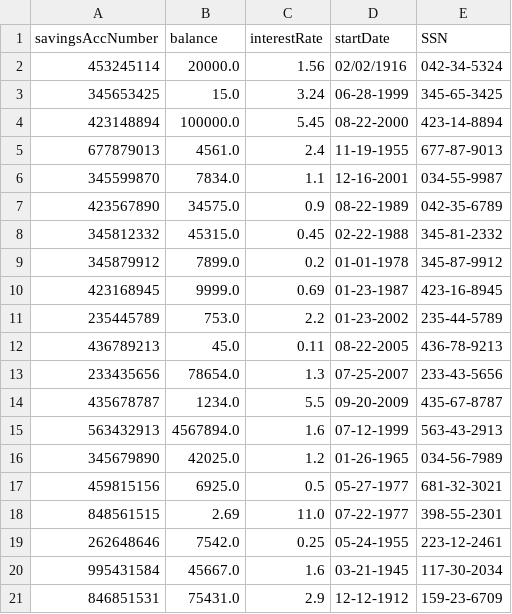
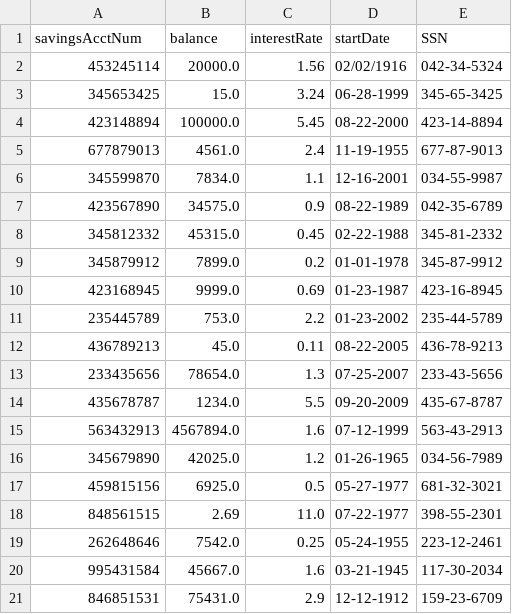
Before and after one commit to jstevenson7/BankingSystem, a CSV file: src/savings.csv, drawn as a sheet.

```diff
--- a/src/savings.csv
+++ b/src/savings.csv
@@ -1,2 +1,2 @@
-savingsAccNumber,balance,interestRate,startDate,SSN
+savingsAcctNum,balance,interestRate,startDate,SSN
 453245114,20000.0,1.56,02/02/1916,042-34-5324
```
Also changed, not shown: src/checking.csv, src/customers.csv, 7 other files.
